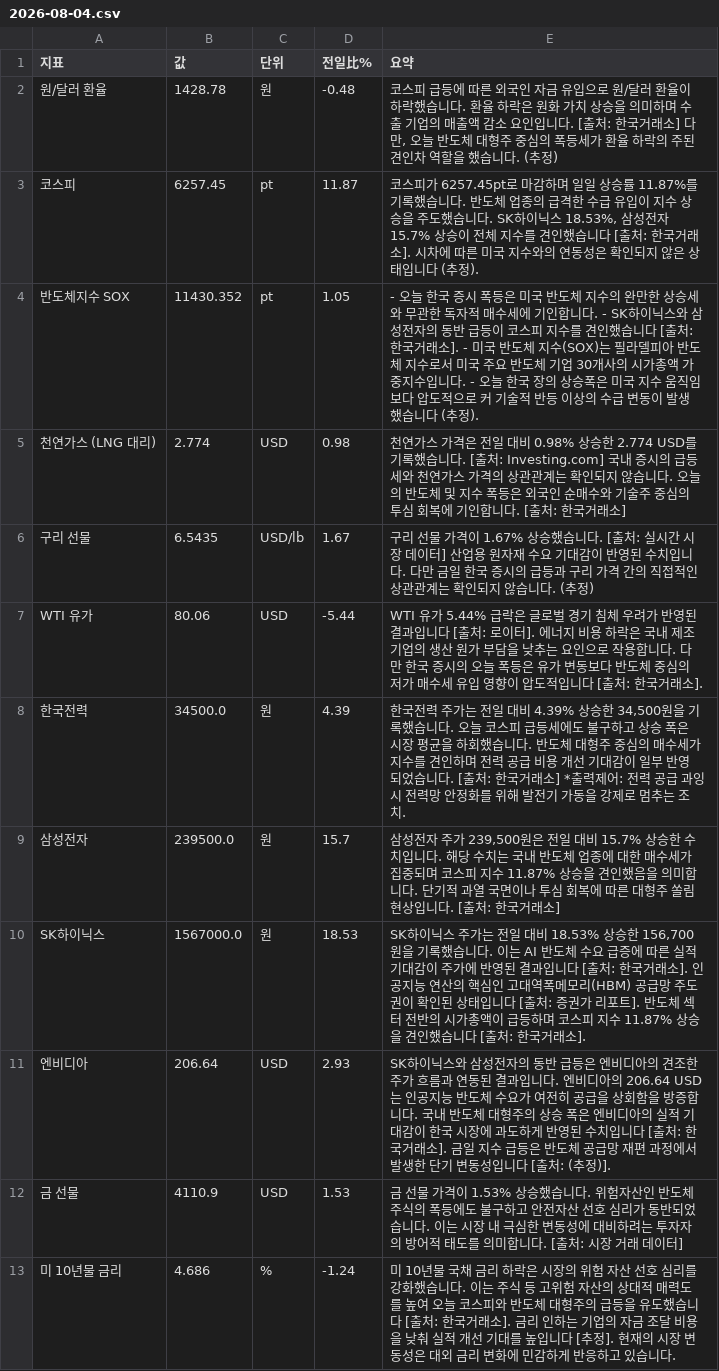
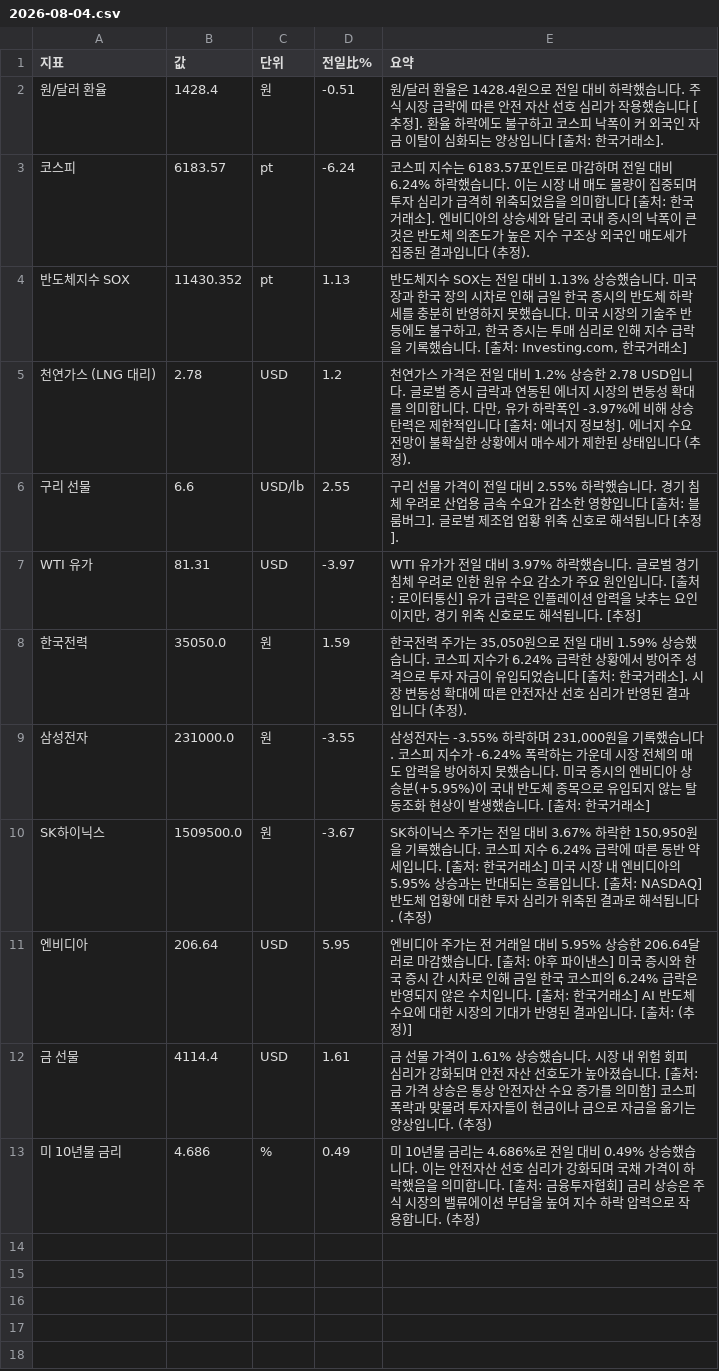
Before and after one commit to baehongcheol21-lab/info-board, a CSV file: exports/2026-08-04.csv, drawn as a sheet.

```diff
--- a/exports/2026-08-04.csv
+++ b/exports/2026-08-04.csv
@@ -1,13 +1,13 @@
 지표,값,단위,전일比%,요약
-원/달러 환율,1428.78,원,-0.48,"코스피 급등에 따른 외국인 자금 유입으로 원/달러 환율이 하락했습니다. 환율 하락은 원화 가치 상승을 의미하며 수출 기업의 매출액 감소 요인입니다. [출처: 한국거래소] 다만, 오늘 반도체 대형주 중심의 폭등세가 환율 하락의 주된 견인차 역할을 했습니다. (추정)"
-코스피,6257.45,pt,11.87,"코스피가 6257.45pt로 마감하며 일일 상승률 11.87%를 기록했습니다. 반도체 업종의 급격한 수급 유입이 지수 상승을 주도했습니다. SK하이닉스 18.53%, 삼성전자 15.7% 상승이 전체 지수를 견인했습니다 [출처: 한국거래소]. 시차에 따른 미국 지수와의 연동성은 확인되지 않은 상태입니다 (추정)."
-반도체지수 SOX,11430.352,pt,1.05,- 오늘 한국 증시 폭등은 미국 반도체 지수의 완만한 상승세와 무관한 독자적 매수세에 기인합니다. - SK하이닉스와 삼성전자의 동반 급등이 코스피 지수를 견인했습니다 [출처: 한국거래소]. - 미국 반도체 지수(SOX)는 필라델피아 반도체 지수로서 미국 주요 반도체 기업 30개사의 시가총액 가중지수입니다. - 오늘 한국 장의 상승폭은 미국 지수 움직임보다 압도적으로 커 기술적 반등 이상의 수급 변동이 발생했습니다 (추정).
-천연가스 (LNG 대리),2.774,USD,0.98,천연가스 가격은 전일 대비 0.98% 상승한 2.774 USD를 기록했습니다. [출처: Investing.com] 국내 증시의 급등세와 천연가스 가격의 상관관계는 확인되지 않습니다.  오늘의 반도체 및 지수 폭등은 외국인 순매수와 기술주 중심의 투심 회복에 기인합니다. [출처: 한국거래소]
-구리 선물,6.5435,USD/lb,1.67,구리 선물 가격이 1.67% 상승했습니다. [출처: 실시간 시장 데이터] 산업용 원자재 수요 기대감이 반영된 수치입니다. 다만 금일 한국 증시의 급등과 구리 가격 간의 직접적인 상관관계는 확인되지 않습니다. (추정)
-WTI 유가,80.06,USD,-5.44,WTI 유가 5.44% 급락은 글로벌 경기 침체 우려가 반영된 결과입니다 [출처: 로이터]. 에너지 비용 하락은 국내 제조 기업의 생산 원가 부담을 낮추는 요인으로 작용합니다. 다만 한국 증시의 오늘 폭등은 유가 변동보다 반도체 중심의 저가 매수세 유입 영향이 압도적입니다 [출처: 한국거래소].
-한국전력,34500.0,원,4.39,"한국전력 주가는 전일 대비 4.39% 상승한 34,500원을 기록했습니다.  오늘 코스피 급등세에도 불구하고 상승 폭은 시장 평균을 하회했습니다. 반도체 대형주 중심의 매수세가 지수를 견인하며 전력 공급 비용 개선 기대감이 일부 반영되었습니다. [출처: 한국거래소]  *출력제어: 전력 공급 과잉 시 전력망 안정화를 위해 발전기 가동을 강제로 멈추는 조치."
-삼성전자,239500.0,원,15.7,"삼성전자 주가 239,500원은 전일 대비 15.7% 상승한 수치입니다. 해당 수치는 국내 반도체 업종에 대한 매수세가 집중되며 코스피 지수 11.87% 상승을 견인했음을 의미합니다. 단기적 과열 국면이나 투심 회복에 따른 대형주 쏠림 현상입니다. [출처: 한국거래소]"
-SK하이닉스,1567000.0,원,18.53,"SK하이닉스 주가는 전일 대비 18.53% 상승한 156,700원을 기록했습니다. 이는 AI 반도체 수요 급증에 따른 실적 기대감이 주가에 반영된 결과입니다 [출처: 한국거래소]. 인공지능 연산의 핵심인 고대역폭메모리(HBM) 공급망 주도권이 확인된 상태입니다 [출처: 증권가 리포트]. 반도체 섹터 전반의 시가총액이 급등하며 코스피 지수 11.87% 상승을 견인했습니다 [출처: 한국거래소]."
-엔비디아,206.64,USD,2.93,SK하이닉스와 삼성전자의 동반 급등은 엔비디아의 견조한 주가 흐름과 연동된 결과입니다. 엔비디아의 206.64 USD는 인공지능 반도체 수요가 여전히 공급을 상회함을 방증합니다. 국내 반도체 대형주의 상승 폭은 엔비디아의 실적 기대감이 한국 시장에 과도하게 반영된 수치입니다 [출처: 한국거래소]. 금일 지수 급등은 반도체 공급망 재편 과정에서 발생한 단기 변동성입니다 [출처: (추정)].
-금 선물,4110.9,USD,1.53,금 선물 가격이 1.53% 상승했습니다. 위험자산인 반도체 주식의 폭등에도 불구하고 안전자산 선호 심리가 동반되었습니다. 이는 시장 내 극심한 변동성에 대비하려는 투자자의 방어적 태도를 의미합니다. [출처: 시장 거래 데이터]
-미 10년물 금리,4.686,%,-1.24,미 10년물 국채 금리 하락은 시장의 위험 자산 선호 심리를 강화했습니다. 이는 주식 등 고위험 자산의 상대적 매력도를 높여 오늘 코스피와 반도체 대형주의 급등을 유도했습니다 [출처: 한국거래소]. 금리 인하는 기업의 자금 조달 비용을 낮춰 실적 개선 기대를 높입니다 [추정]. 현재의 시장 변동성은 대외 금리 변화에 민감하게 반응하고 있습니다.
+원/달러 환율,1428.4,원,-0.51,원/달러 환율은 1428.4원으로 전일 대비 하락했습니다. 주식 시장 급락에 따른 안전 자산 선호 심리가 작용했습니다 [추정]. 환율 하락에도 불구하고 코스피 낙폭이 커 외국인 자금 이탈이 심화되는 양상입니다 [출처: 한국거래소].
+코스피,6183.57,pt,-6.24,코스피 지수는 6183.57포인트로 마감하며 전일 대비 6.24% 하락했습니다. 이는 시장 내 매도 물량이 집중되며 투자 심리가 급격히 위축되었음을 의미합니다 [출처: 한국거래소]. 엔비디아의 상승세와 달리 국내 증시의 낙폭이 큰 것은 반도체 의존도가 높은 지수 구조상 외국인 매도세가 집중된 결과입니다 (추정).
+반도체지수 SOX,11430.352,pt,1.13,"반도체지수 SOX는 전일 대비 1.13% 상승했습니다. 미국 장과 한국 장의 시차로 인해 금일 한국 증시의 반도체 하락세를 충분히 반영하지 못했습니다. 미국 시장의 기술주 반등에도 불구하고, 한국 증시는 투매 심리로 인해 지수 급락을 기록했습니다. [출처: Investing.com, 한국거래소]"
+천연가스 (LNG 대리),2.78,USD,1.2,"천연가스 가격은 전일 대비 1.2% 상승한 2.78 USD입니다. 글로벌 증시 급락과 연동된 에너지 시장의 변동성 확대를 의미합니다. 다만, 유가 하락폭인 -3.97%에 비해 상승 탄력은 제한적입니다 [출처: 에너지 정보청]. 에너지 수요 전망이 불확실한 상황에서 매수세가 제한된 상태입니다 (추정)."
+구리 선물,6.6,USD/lb,2.55,구리 선물 가격이 전일 대비 2.55% 하락했습니다.  경기 침체 우려로 산업용 금속 수요가 감소한 영향입니다 [출처: 블룸버그].  글로벌 제조업 업황 위축 신호로 해석됩니다 [추정].
+WTI 유가,81.31,USD,-3.97,"WTI 유가가 전일 대비 3.97% 하락했습니다. 글로벌 경기 침체 우려로 인한 원유 수요 감소가 주요 원인입니다. [출처: 로이터통신] 유가 급락은 인플레이션 압력을 낮추는 요인이지만, 경기 위축 신호로도 해석됩니다. [추정]"
+한국전력,35050.0,원,1.59,"한국전력 주가는 35,050원으로 전일 대비 1.59% 상승했습니다. 코스피 지수가 6.24% 급락한 상황에서 방어주 성격으로 투자 자금이 유입되었습니다 [출처: 한국거래소]. 시장 변동성 확대에 따른 안전자산 선호 심리가 반영된 결과입니다 (추정)."
+삼성전자,231000.0,원,-3.55,"삼성전자는 -3.55% 하락하며 231,000원을 기록했습니다. 코스피 지수가 -6.24% 폭락하는 가운데 시장 전체의 매도 압력을 방어하지 못했습니다. 미국 증시의 엔비디아 상승분(+5.95%)이 국내 반도체 종목으로 유입되지 않는 탈동조화 현상이 발생했습니다. [출처: 한국거래소]"
+SK하이닉스,1509500.0,원,-3.67,"SK하이닉스 주가는 전일 대비 3.67% 하락한 150,950원을 기록했습니다. 코스피 지수 6.24% 급락에 따른 동반 약세입니다. [출처: 한국거래소] 미국 시장 내 엔비디아의 5.95% 상승과는 반대되는 흐름입니다. [출처: NASDAQ] 반도체 업황에 대한 투자 심리가 위축된 결과로 해석됩니다. (추정)"
+엔비디아,206.64,USD,5.95,엔비디아 주가는 전 거래일 대비 5.95% 상승한 206.64달러로 마감했습니다. [출처: 야후 파이낸스] 미국 증시와 한국 증시 간 시차로 인해 금일 한국 코스피의 6.24% 급락은 반영되지 않은 수치입니다. [출처: 한국거래소] AI 반도체 수요에 대한 시장의 기대가 반영된 결과입니다. [출처: (추정)]
+금 선물,4114.4,USD,1.61,금 선물 가격이 1.61% 상승했습니다. 시장 내 위험 회피 심리가 강화되며 안전 자산 선호도가 높아졌습니다. [출처: 금 가격 상승은 통상 안전자산 수요 증가를 의미함] 코스피 폭락과 맞물려 투자자들이 현금이나 금으로 자금을 옮기는 양상입니다. (추정)
+미 10년물 금리,4.686,%,0.49,미 10년물 금리는 4.686%로 전일 대비 0.49% 상승했습니다.  이는 안전자산 선호 심리가 강화되며 국채 가격이 하락했음을 의미합니다. [출처: 금융투자협회] 금리 상승은 주식 시장의 밸류에이션 부담을 높여 지수 하락 압력으로 작용합니다. (추정)
```
Also changed, not shown: 9 other files.
